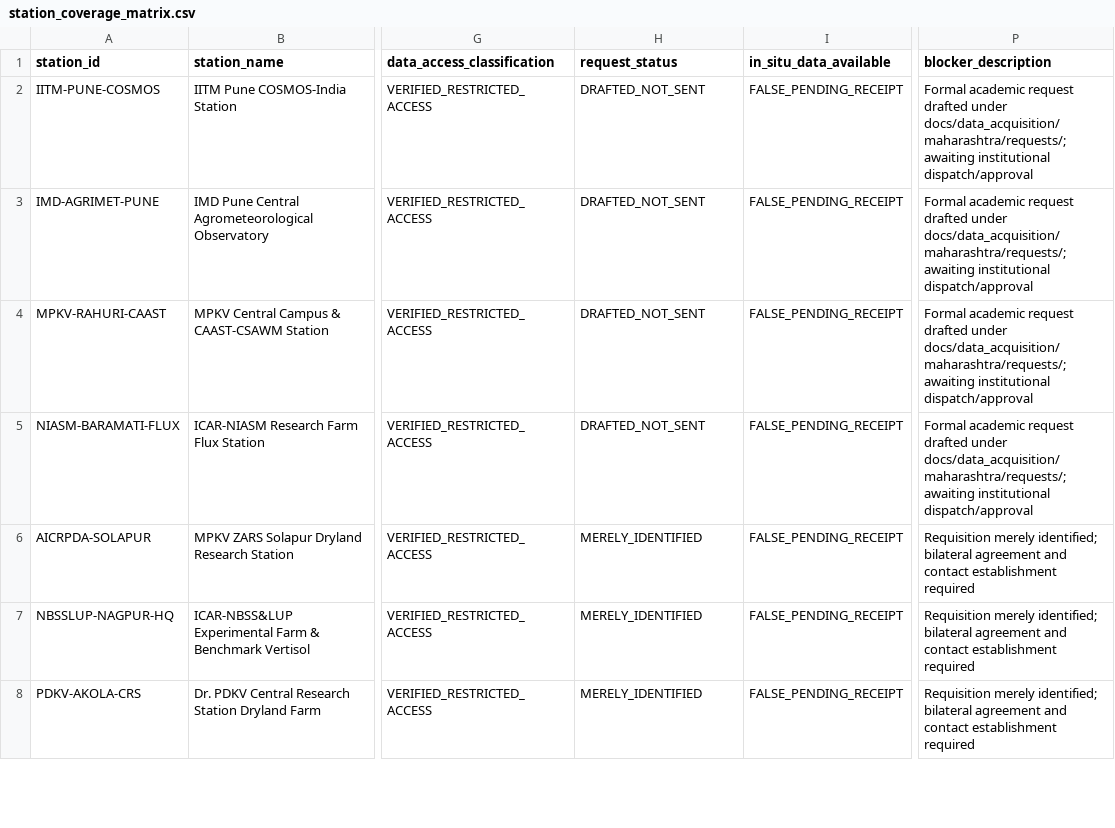
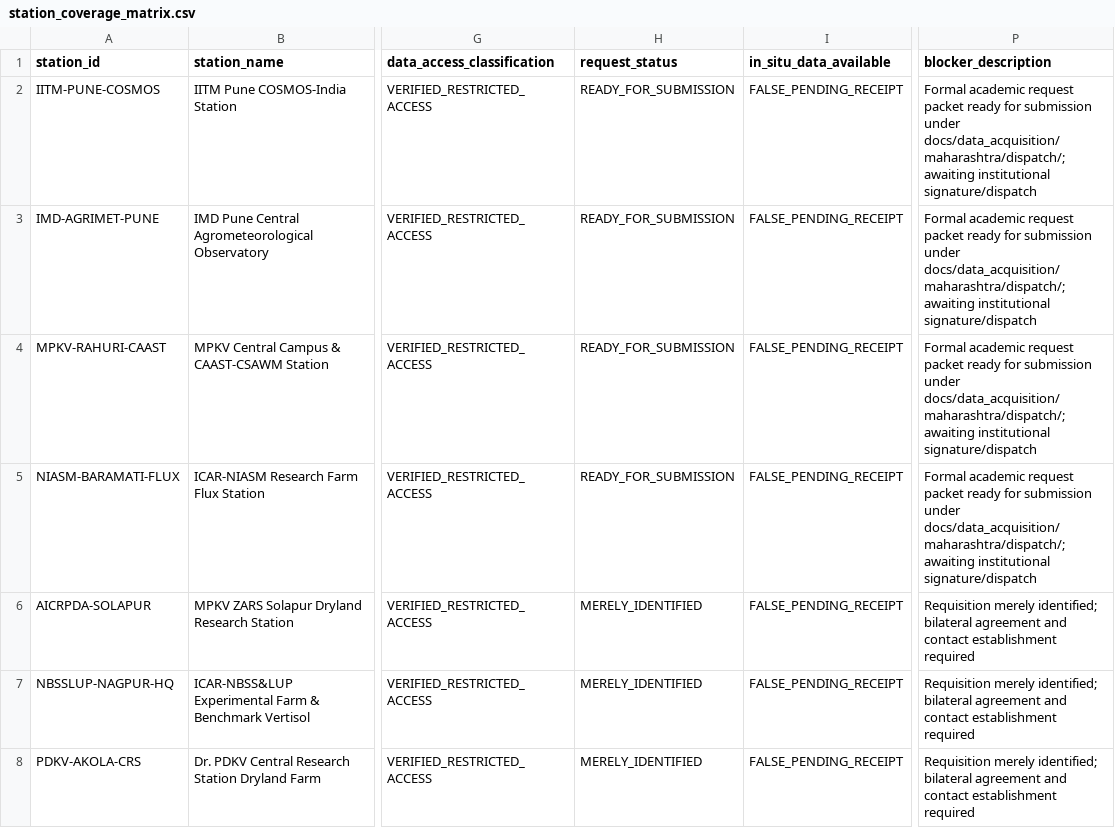
Before and after one commit to Adarsh52236/SoilDepth-AI, a CSV file: dataset/Maharashtra/metadata/station_coverage_matrix.csv, drawn as a sheet; only a part is shown, gaps mark what is left out; the diff covers the shown part only; the diff names each change by its address in the sheet, - before the commit and + after, or states it on an @@ line.

Commit message:
feat(maharashtra): complete Phase 2F institutional request dispatch readiness

```diff
--- a/dataset/Maharashtra/metadata/station_coverage_matrix.csv
+++ b/dataset/Maharashtra/metadata/station_coverage_matrix.csv
-H2:H5 (request_status): DRAFTED_NOT_SENT
+H2:H5 (request_status): READY_FOR_SUBMISSION
-P2:P5 (blocker_description): …academic request drafted under docs/data_acquisition/maharashtra/requests/; awaiting institutional dispatch/approval
+P2:P5 (blocker_description): …academic request packet ready for submission under docs/data_acquisition/maharashtra/dispatch/; awaiting institutional signature/dispatch
```
Also changed, not shown: 4 edited cells elsewhere in this file, dataset/Maharashtra/metadata/depth_compatibility_matrix.csv, dataset/Maharashtra/metadata/station_registry.csv, 20 other files.
